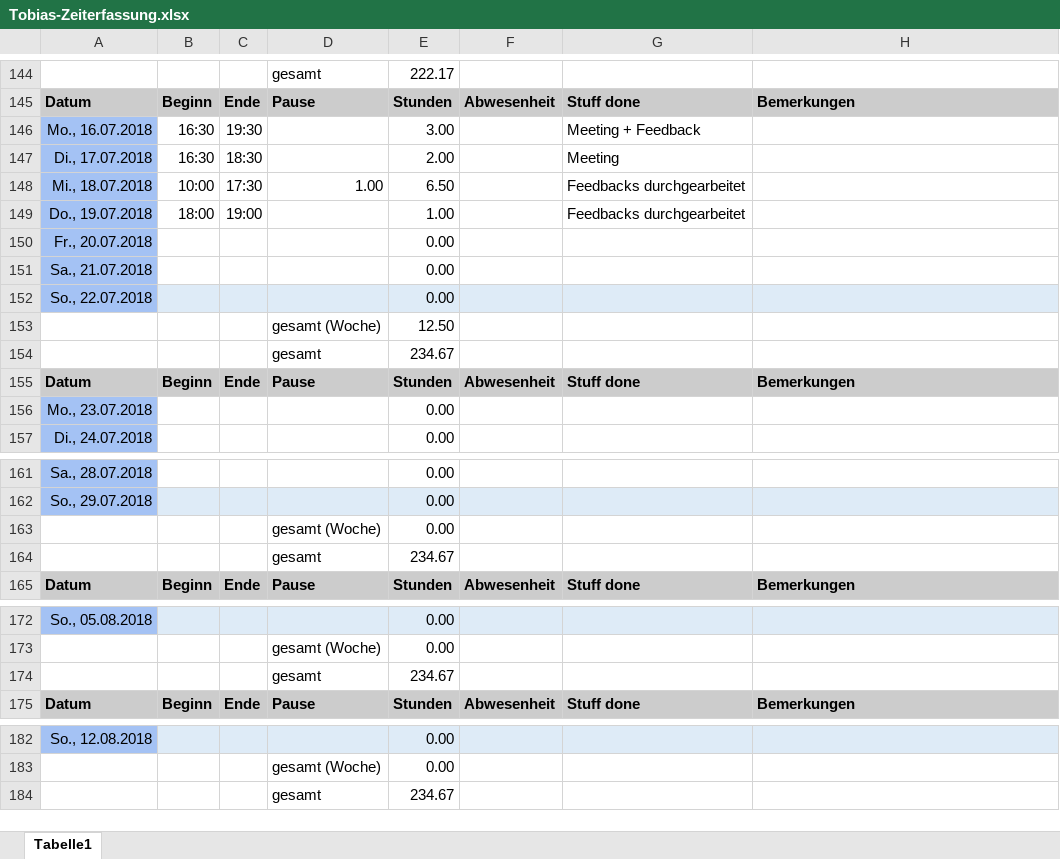
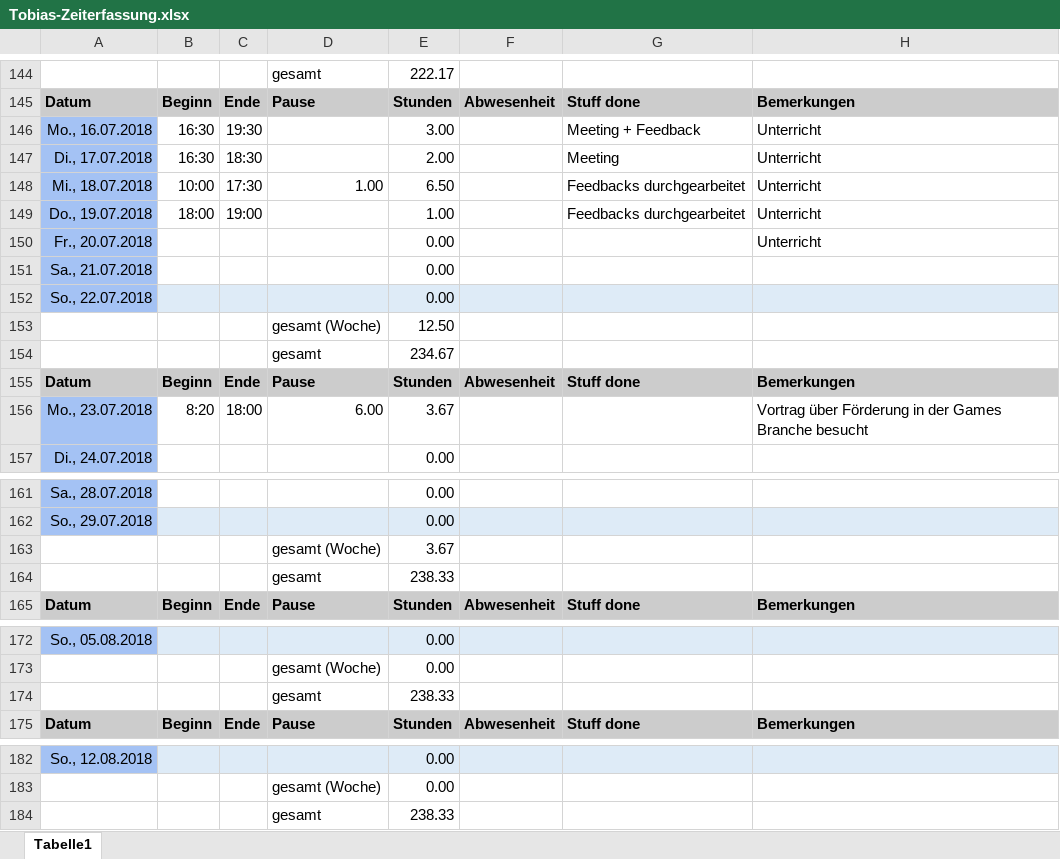
Before and after one commit to ArtjomProGrammer/Voodoo, an Excel workbook: _WIP/Tobias/Tobias-Zeiterfassung.xlsx, sheet Tabelle1, drawn as a sheet; only a part is shown, gaps mark what is left out; values as stored, in another font and other column widths than the file's, no borders; removed rows and columns are numbered as before the commit, all else as after; the diff names each change by its address in the sheet, - before the commit and + after, or states it on an @@ line.

Commit message:
Zeiterfassung

```diff
--- a/_WIP/Tobias/Tobias-Zeiterfassung.xlsx (sheet Tabelle1)
+++ b/_WIP/Tobias/Tobias-Zeiterfassung.xlsx (sheet Tabelle1)
-H146:H150: (empty)
+H146:H150: Unterricht
-row 156: Mo., 23.07.2018 |  |  |  | 0.00
+row 156: Mo., 23.07.2018 | 8:20 | 18:00 | 6.00 | 3.67 |  |  | Vortrag über Förderung in der Games Branche besucht
-E163: 0.00
+E163: 3.67
-E164: 234.67
+E164: 238.33
-E174: 234.67
+E174: 238.33
-E184: 234.67
+E184: 238.33
```
